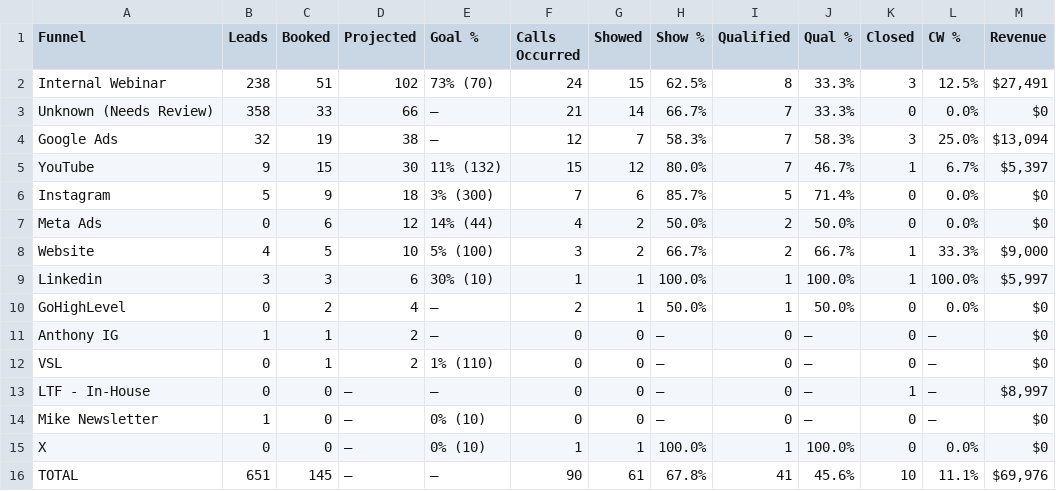
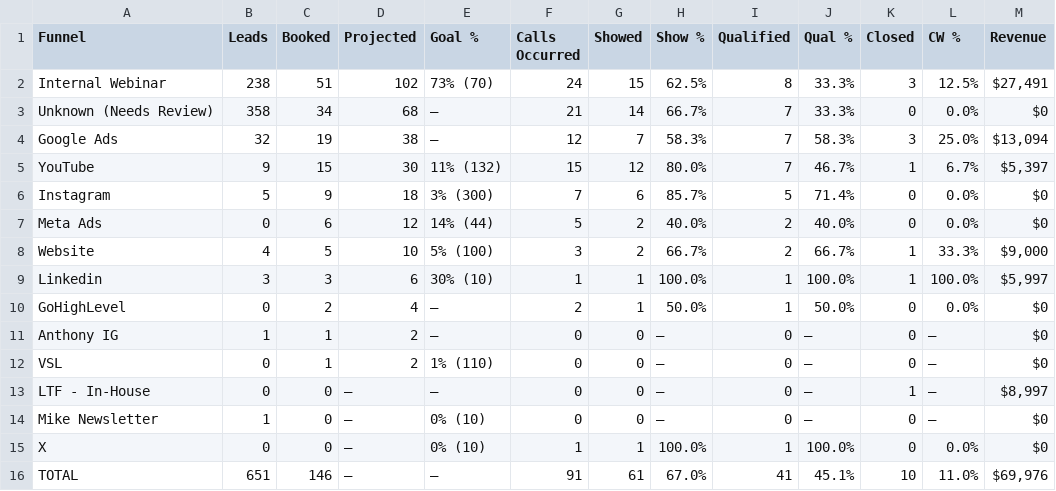
Before and after one commit to AIMS-Product/mtd-funnel-dashboard, a CSV file: v2/reports/funnel-week-2026-11-09.csv, drawn as a sheet; only a part is shown; the diff names each change by its address in the sheet, - before the commit and + after, or states it on an @@ line.

```diff
--- a/v2/reports/funnel-week-2026-11-09.csv
+++ b/v2/reports/funnel-week-2026-11-09.csv
-C3 (Booked): 33
+C3 (Booked): 34
-D3 (Projected): 66
+D3 (Projected): 68
-F7 (Calls Occurred): 4
+F7 (Calls Occurred): 5
-H7 (Show %): 50.0%
+H7 (Show %): 40.0%
-J7 (Qual %): 50.0%
+J7 (Qual %): 40.0%
-C16 (Booked): 145
+C16 (Booked): 146
-F16 (Calls Occurred): 90
+F16 (Calls Occurred): 91
-H16 (Show %): 67.8%
+H16 (Show %): 67.0%
-J16 (Qual %): 45.6%
+J16 (Qual %): 45.1%
-L16 (CW %): 11.1%
+L16 (CW %): 11.0%
```
Also changed, not shown: v2/reports/setters-week-2026-11-09.csv, v2/reports/team-week-2026-11-09.csv, 4 other files.
